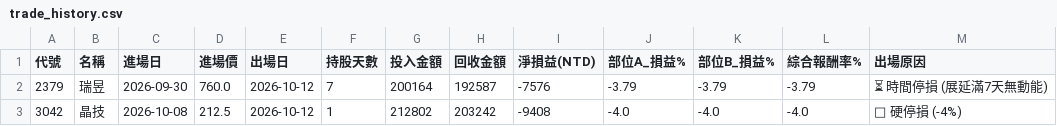
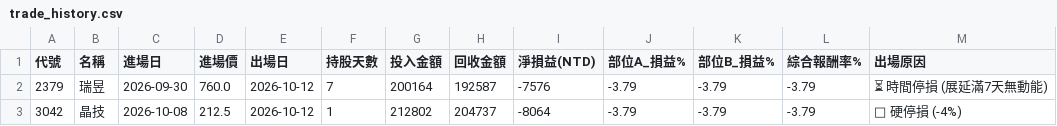
Before and after one commit to peterko1993/tw-stock-app, a CSV file: trade_history.csv, drawn as a sheet.

```diff
--- a/trade_history.csv
+++ b/trade_history.csv
@@ -2,2 +2,2 @@
 2379,瑞昱            ,2026-09-30,760.0,2026-10-12,7,200164,192587,-7576,-3.79,-3.79,-3.79,⏳ 時間停損 (展延滿7天無動能)
-3042,晶技,2026-10-08,212.5,2026-10-12,1,212802,203242,-9408,-4.0,-4.0,-4.0,🛑 硬停損 (-4%)
+3042,晶技,2026-10-08,212.5,2026-10-12,1,212802,204737,-8064,-3.79,-3.79,-3.79,🛑 硬停損 (-4%)
```
